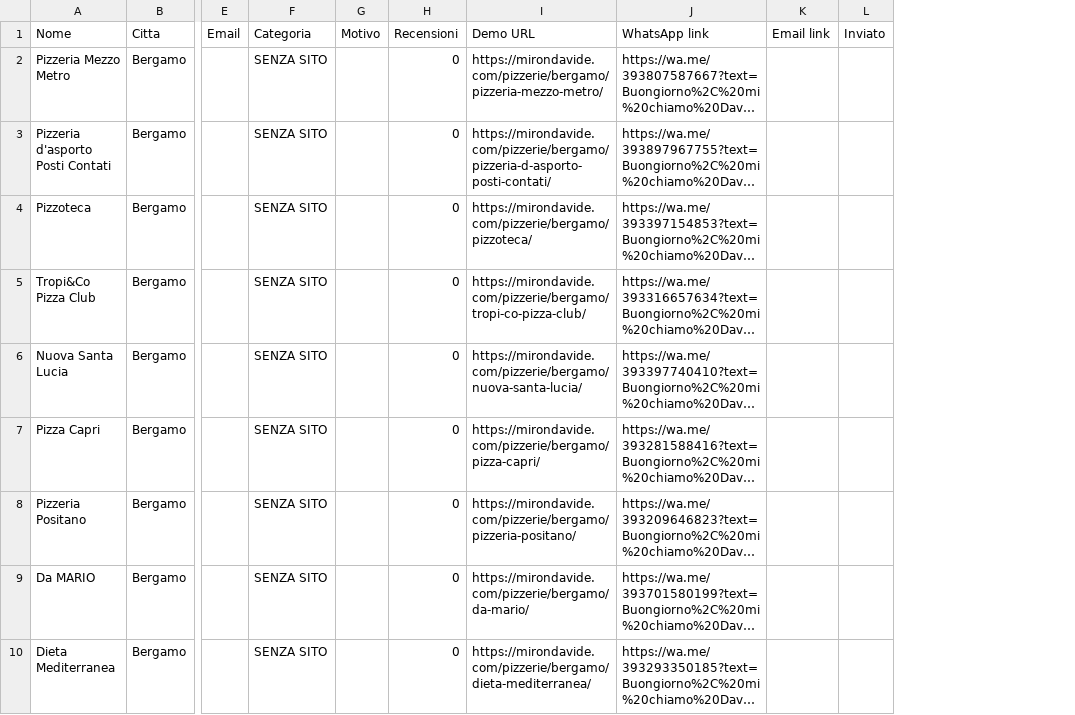
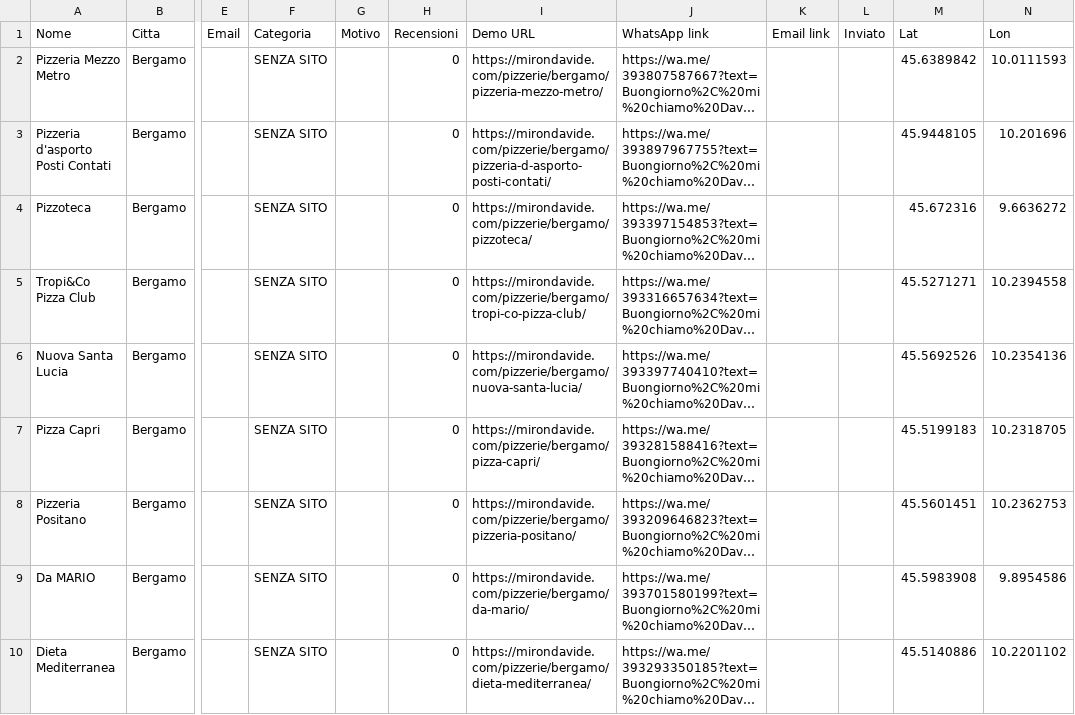
Before and after one commit to mirondavide/pizzerie, a CSV file: bergamo/_data_pizzeriebergamo.csv, drawn as a sheet; only a part is shown, gaps mark what is left out; long unchanged cells end in …; the diff names each change by its address in the sheet, - before the commit and + after, or states it on an @@ line.

```diff
--- a/bergamo/_data_pizzeriebergamo.csv
+++ b/bergamo/_data_pizzeriebergamo.csv
+column M (Lat), rows 2-10: 45.6389842 | 45.9448105 | 45.672316 | 45.5271271 | 45.5692526 | 45.5199183 | 45.5601451 | 45.5983908 | 45.5140886
+column N (Lon), rows 2-10: 10.0111593 | 10.201696 | 9.6636272 | 10.2394558 | 10.2354136 | 10.2318705 | 10.2362753 | 9.8954586 | 10.2201102
```
Also changed, not shown: 14 other files.
